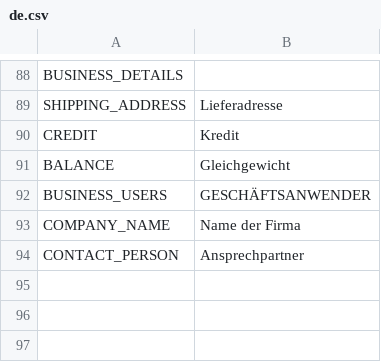
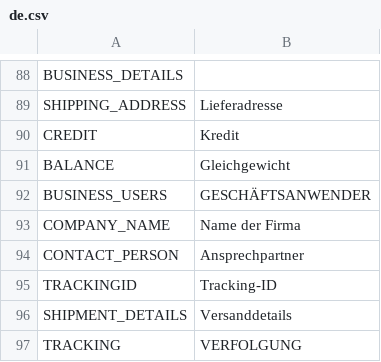
Before and after one commit to avijit-developer/languages, a CSV file: locales/de.csv, drawn as a sheet; only a part is shown, gaps mark what is left out; the diff names each change by its address in the sheet, - before the commit and + after, or states it on an @@ line.

```diff
--- a/locales/de.csv
+++ b/locales/de.csv
+row 95: TRACKINGID | Tracking-ID
+row 96: SHIPMENT_DETAILS | Versanddetails
+row 97: TRACKING | VERFOLGUNG
```
Also changed, not shown: locales/en.csv.
